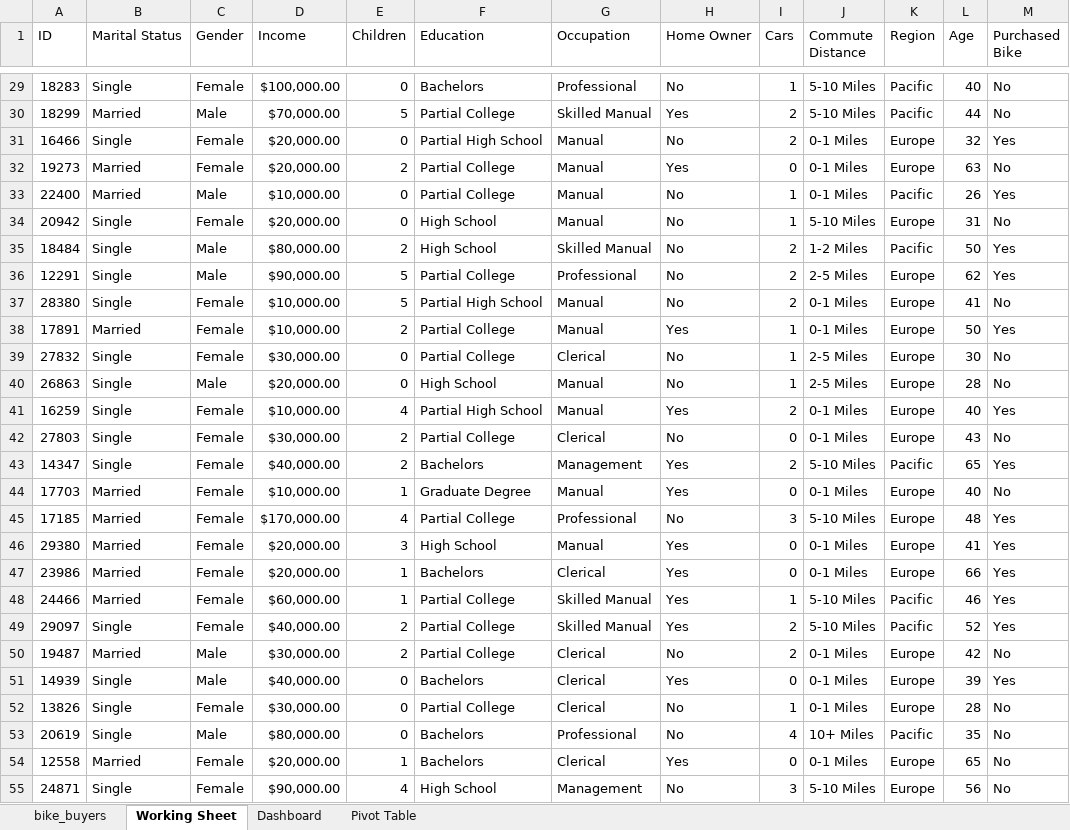
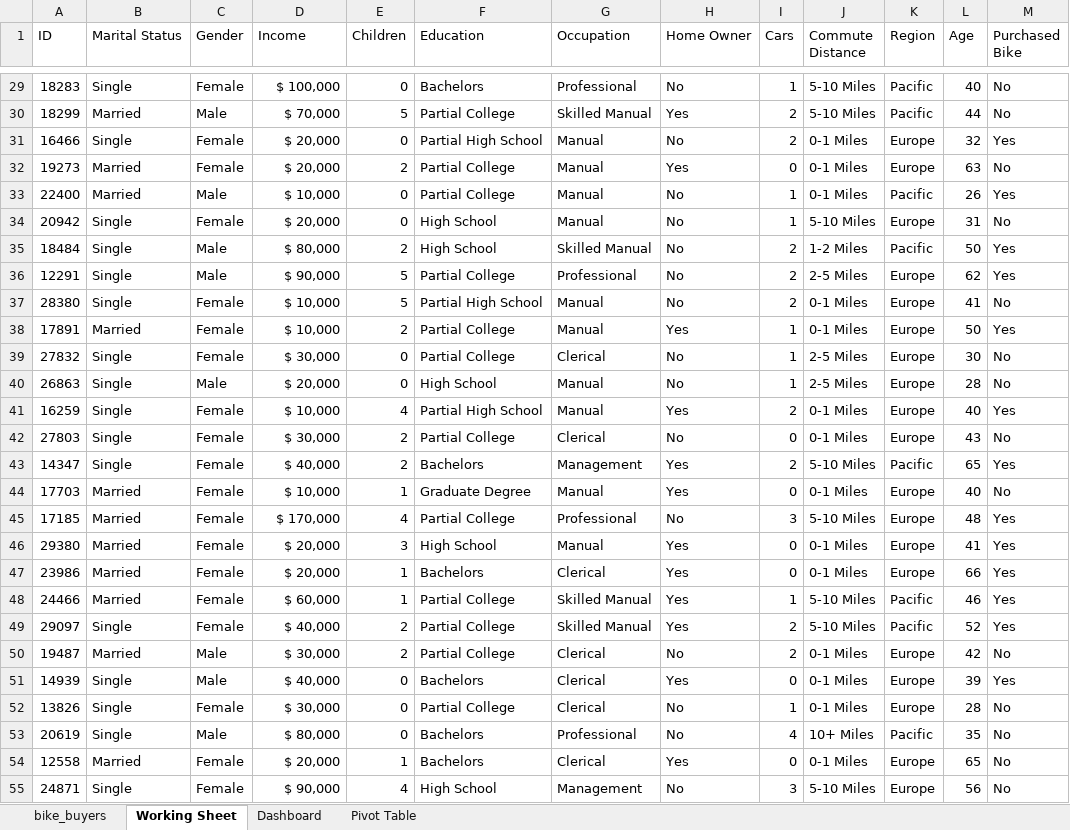
Before and after one commit to HL2I0O/Excel-Tutorial, an Excel workbook: Excel Project Dataset.xlsx, sheet Working Sheet, drawn as a sheet; only a part is shown, gaps mark what is left out; values as stored, in another font and other column widths than the file's, no borders; the diff covers the shown part only; the diff names each change by its address in the sheet, - before the commit and + after, or states it on an @@ line.

Commit message:
Income check + decimal removal
In Income column, clicked on currency $ to ensure all values are formatted with $ + removed digits after decimal point so that all values are whole numbers

```diff
--- a/Excel Project Dataset.xlsx (sheet Working Sheet)
+++ b/Excel Project Dataset.xlsx (sheet Working Sheet)
-D29 (Income): $100,000.00
+D29 (Income): $ 100,000
-D30 (Income): $70,000.00
+D30 (Income): $ 70,000
-D31:D32 (Income): $20,000.00
+D31:D32 (Income): $ 20,000
-D33 (Income): $10,000.00
+D33 (Income): $ 10,000
-D34 (Income): $20,000.00
+D34 (Income): $ 20,000
-D35 (Income): $80,000.00
+D35 (Income): $ 80,000
-D36 (Income): $90,000.00
+D36 (Income): $ 90,000
-D37:D38 (Income): $10,000.00
+D37:D38 (Income): $ 10,000
-D39 (Income): $30,000.00
+D39 (Income): $ 30,000
-D40 (Income): $20,000.00
+D40 (Income): $ 20,000
-D41 (Income): $10,000.00
+D41 (Income): $ 10,000
-D42 (Income): $30,000.00
+D42 (Income): $ 30,000
-D43 (Income): $40,000.00
+D43 (Income): $ 40,000
-D44 (Income): $10,000.00
+D44 (Income): $ 10,000
-D45 (Income): $170,000.00
+D45 (Income): $ 170,000
-D46:D47 (Income): $20,000.00
+D46:D47 (Income): $ 20,000
-D48 (Income): $60,000.00
+D48 (Income): $ 60,000
-D49 (Income): $40,000.00
+D49 (Income): $ 40,000
-D50 (Income): $30,000.00
+D50 (Income): $ 30,000
-D51 (Income): $40,000.00
+D51 (Income): $ 40,000
-D52 (Income): $30,000.00
+D52 (Income): $ 30,000
-D53 (Income): $80,000.00
+D53 (Income): $ 80,000
-D54 (Income): $20,000.00
+D54 (Income): $ 20,000
-D55 (Income): $90,000.00
+D55 (Income): $ 90,000
```
Also changed, not shown: 973 edited cells elsewhere in this sheet.
